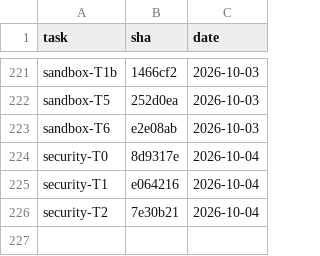
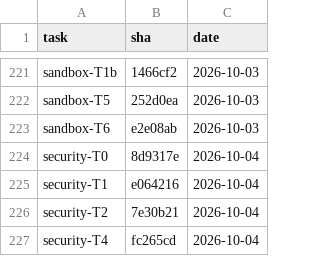
Before and after one commit to 2026-Engineering-Contest/MCPeak, a TSV file: docs/task-integration-ledger.tsv, drawn as a sheet; only a part is shown, gaps mark what is left out.

```diff
--- a/docs/task-integration-ledger.tsv
+++ b/docs/task-integration-ledger.tsv
@@ -226 +226,2 @@ security-T1	e064216	2026-10-04
 security-T2	7e30b21	2026-10-04
+security-T4	fc265cd	2026-10-04
```
